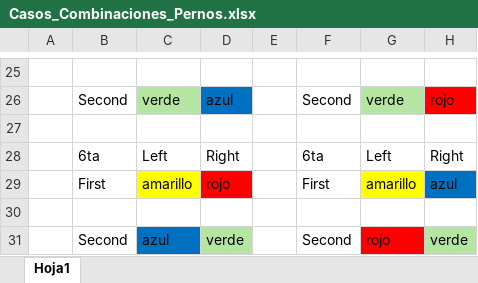
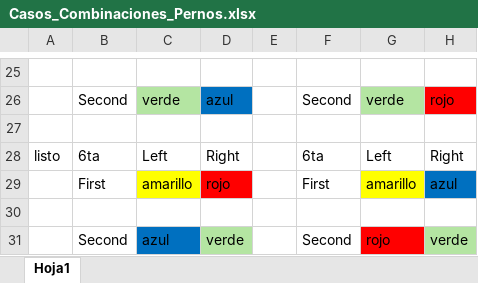
Before and after one commit to johaneris/Robotica-2025, an Excel workbook: Casos_Combinaciones_Pernos.xlsx, sheet Hoja1, drawn as a sheet; only a part is shown, gaps mark what is left out; values as stored, in another font and other column widths than the file's, no borders; the diff names each change by its address in the sheet, - before the commit and + after, or states it on an @@ line.

Commit message:
Combinaciones de Peronos, clasificacion R, completada

```diff
--- a/Casos_Combinaciones_Pernos.xlsx (sheet Hoja1)
+++ b/Casos_Combinaciones_Pernos.xlsx (sheet Hoja1)
-A28: (empty)
+A28: listo
```
Also changed, not shown: 2 other files.
